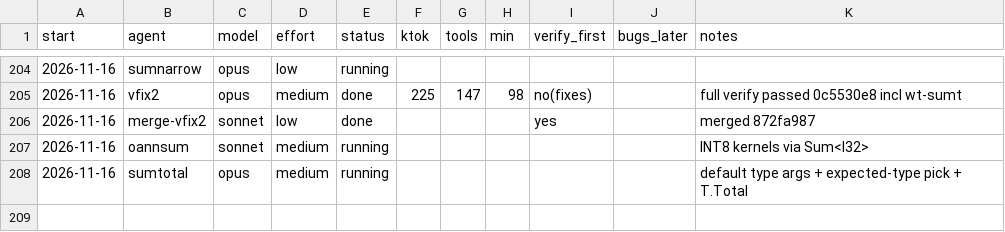
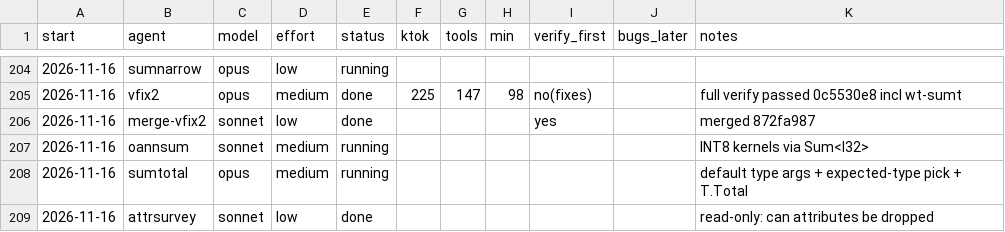
Before and after one commit to osarv/olang, a TSV file: agents.tsv, drawn as a sheet; only a part is shown, gaps mark what is left out.

Commit message:
review notes 2026-11-16T20:50:46Z

```diff
--- a/agents.tsv
+++ b/agents.tsv
@@ -208 +208,2 @@ start	agent	model	effort	status	ktok	tools	min	verify_first	bugs_later	notes
 2026-11-16	sumtotal	opus	medium	running						default type args + expected-type pick + T.Total
+2026-11-16	attrsurvey	sonnet	low	done						read-only: can attributes be dropped
```
